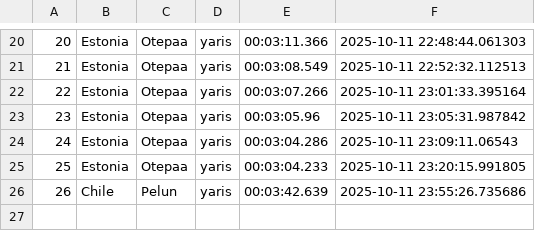
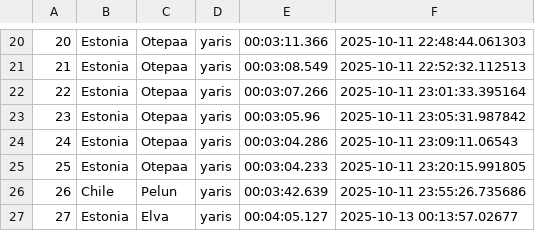
Before and after one commit to Mmathieus/rally-time-tracker, a CSV file: data/wrc10database/history.csv, drawn as a sheet; only a part is shown, gaps mark what is left out.

Commit message:
progress#52 : elva imprvd

```diff
--- a/data/wrc10database/history.csv
+++ b/data/wrc10database/history.csv
@@ -26 +26,2 @@
 26,Chile,Pelun,yaris,00:03:42.639,2025-10-11 23:55:26.735686
+27,Estonia,Elva,yaris,00:04:05.127,2025-10-13 00:13:57.02677
```
Also changed, not shown: data/wrc10database/main.csv.
